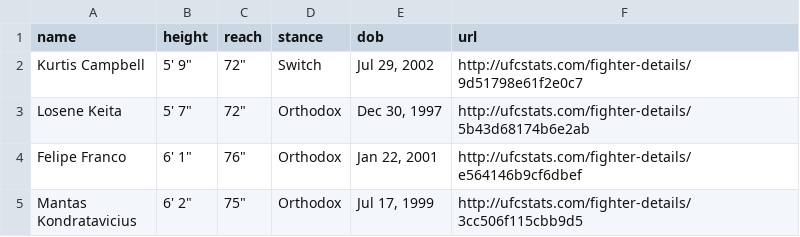
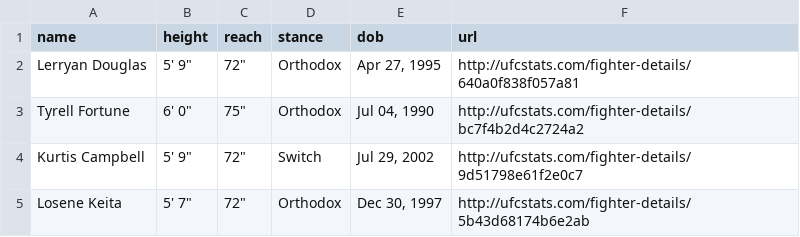
Before and after one commit to alexchandler100/UFC_Prediction_2022, a CSV file: src/content/data/processed/fighter_stats.csv, drawn as a sheet; only a part is shown; the shorter side is filled out with more unchanged rows; the diff names each change by its address in the sheet, - before the commit and + after, or states it on an @@ line.

```diff
--- a/src/content/data/processed/fighter_stats.csv
+++ b/src/content/data/processed/fighter_stats.csv
+row 2: Lerryan Douglas | 5' 9" | 72" | Orthodox | Apr 27, 1995 | http://ufcstats.com/fighter-details/640a0f838f057a81
+row 3: Tyrell Fortune | 6' 0" | 75" | Orthodox | Jul 04, 1990 | http://ufcstats.com/fighter-details/bc7f4b2d4c2724a2
```
Also changed, not shown: 18 other files.
